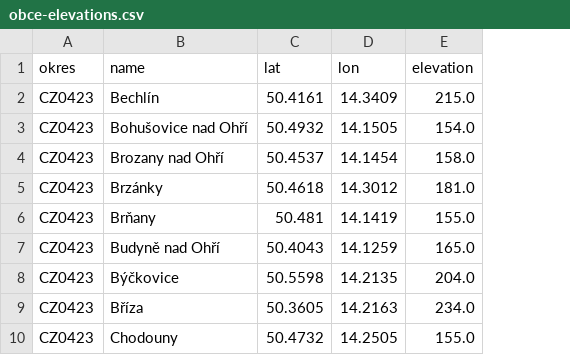
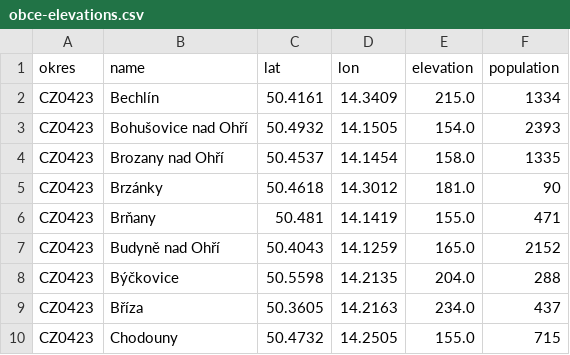
Before and after one commit to JerryWoof/MeteoVerdict, a CSV file: src/meteoverdict/data/obce-elevations.csv, drawn as a sheet; only a part is shown; the diff names each change by its address in the sheet, - before the commit and + after, or states it on an @@ line.

```diff
--- a/src/meteoverdict/data/obce-elevations.csv
+++ b/src/meteoverdict/data/obce-elevations.csv
+column F (population), rows 2-10: 1334 | 2393 | 1335 | 90 | 471 | 2152 | 288 | 437 | 715
```
Also changed, not shown: 4 other files.
